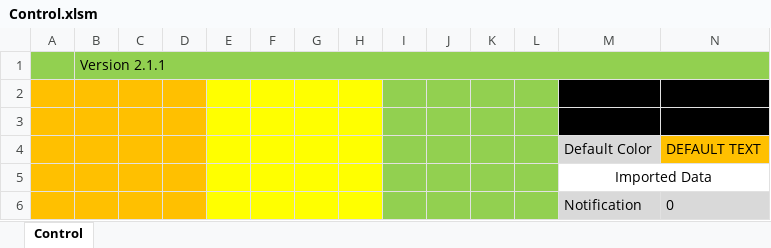
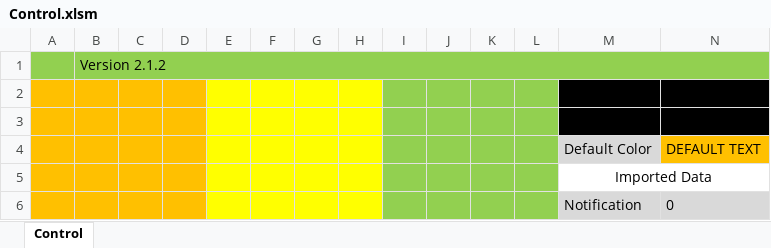
Before and after one commit to ababrahamtrc/Pole-Detail-Sheets, an Excel workbook: Sheets/Control.xlsm, sheet Control, drawn as a sheet; only a part is shown; values as stored, in another font and other column widths than the file's, no borders; charts and pictures not drawn; the diff names each change by its address in the sheet, - before the commit and + after, or states it on an @@ line.

Commit message:
Update file from Excel VBA

```diff
--- a/Sheets/Control.xlsm (sheet Control)
+++ b/Sheets/Control.xlsm (sheet Control)
-B1: Version 2.1.1
+B1: Version 2.1.2
```
Also changed, not shown: charts or pictures.
